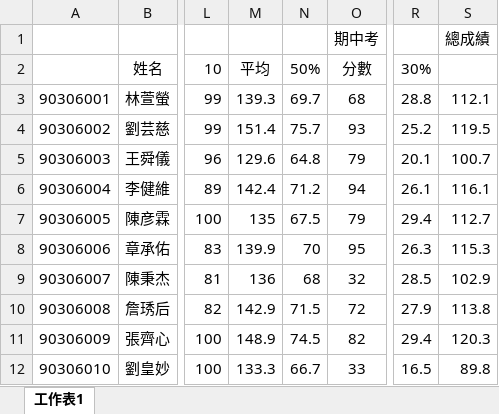
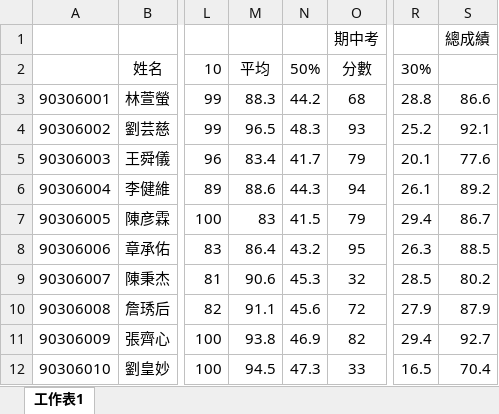
Before and after one commit to 114306062-collab/1141_IntroToCS_114306062, an Excel workbook: HW4_Excel2/114306062_VBA1.xlsm, sheet 工作表1, drawn as a sheet; only a part is shown, gaps mark what is left out; values as stored, in another font and other column widths than the file's, no borders; the diff covers the shown part only; the diff names each change by its address in the sheet, - before the commit and + after, or states it on an @@ line.

Commit message:
Update 114306062_VBA1.xlsm

```diff
--- a/HW4_Excel2/114306062_VBA1.xlsm (sheet 工作表1)
+++ b/HW4_Excel2/114306062_VBA1.xlsm (sheet 工作表1)
-M3: 139.3
+M3: 88.3
-N3: 69.7
+N3: 44.2
-S3: 112.1
+S3: 86.6
-M4: 151.4
+M4: 96.5
-N4: 75.7
+N4: 48.3
-S4: 119.5
+S4: 92.1
-M5: 129.6
+M5: 83.4
-N5: 64.8
+N5: 41.7
-S5: 100.7
+S5: 77.6
-M6: 142.4
+M6: 88.6
-N6: 71.2
+N6: 44.3
-S6: 116.1
+S6: 89.2
-M7: 135
+M7: 83
-N7: 67.5
+N7: 41.5
-S7: 112.7
+S7: 86.7
-M8: 139.9
+M8: 86.4
-N8: 70
+N8: 43.2
-S8: 115.3
+S8: 88.5
-M9: 136
+M9: 90.6
-N9: 68
+N9: 45.3
-S9: 102.9
+S9: 80.2
-M10: 142.9
+M10: 91.1
-N10: 71.5
+N10: 45.6
-S10: 113.8
+S10: 87.9
-M11: 148.9
+M11: 93.8
-N11: 74.5
+N11: 46.9
-S11: 120.3
+S11: 92.7
-M12: 133.3
+M12: 94.5
-N12: 66.7
+N12: 47.3
-S12: 89.8
+S12: 70.4
```
Also changed, not shown: 30 edited cells elsewhere in this sheet.
